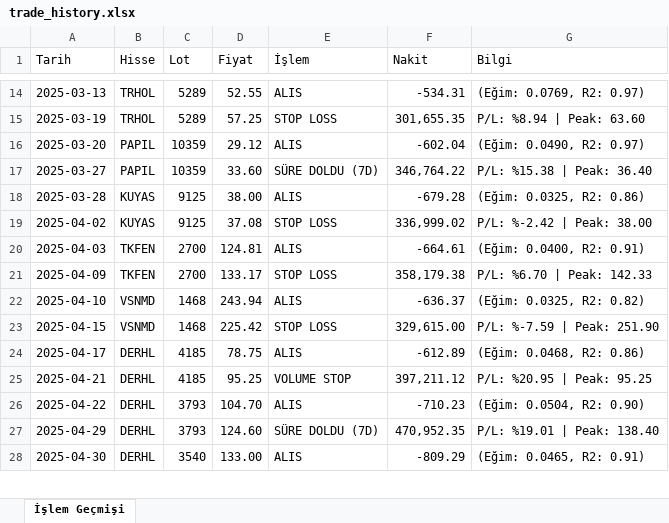
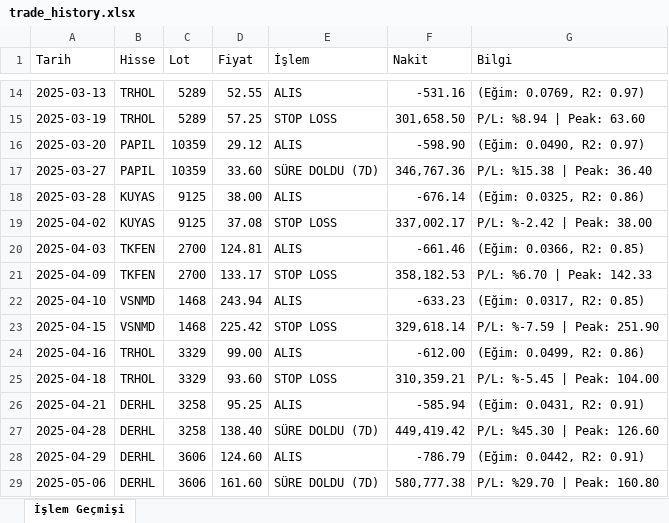
Before and after one commit to mirsadseyren/regressionstockforensics, an Excel workbook: trade_history.xlsx, sheet İşlem Geçmişi, drawn as a sheet; only a part is shown, gaps mark what is left out; values as stored, in another font and other column widths than the file's, no cell formats; removed rows and columns are numbered as before the commit, all else as after; the diff covers the shown part only; the diff names each change by its address in the sheet, - before the commit and + after, or states it on an @@ line.

```diff
--- a/trade_history.xlsx (sheet İşlem Geçmişi)
+++ b/trade_history.xlsx (sheet İşlem Geçmişi)
-F14 (Nakit): -534.31
+F14 (Nakit): -531.16
-F15 (Nakit): 301,655.35
+F15 (Nakit): 301,658.50
-F16 (Nakit): -602.04
+F16 (Nakit): -598.90
-F17 (Nakit): 346,764.22
+F17 (Nakit): 346,767.36
-F18 (Nakit): -679.28
+F18 (Nakit): -676.14
-F19 (Nakit): 336,999.02
+F19 (Nakit): 337,002.17
-F20 (Nakit): -664.61
+F20 (Nakit): -661.46
-G20 (Bilgi): (Eğim: 0.0400, R2: 0.91)
+G20 (Bilgi): (Eğim: 0.0366, R2: 0.85)
-F21 (Nakit): 358,179.38
+F21 (Nakit): 358,182.53
-F22 (Nakit): -636.37
+F22 (Nakit): -633.23
-G22 (Bilgi): (Eğim: 0.0325, R2: 0.82)
+G22 (Bilgi): (Eğim: 0.0317, R2: 0.85)
-F23 (Nakit): 329,615.00
+F23 (Nakit): 329,618.14
-row 24: 2025-04-17 | DERHL | 4185 | 78.75 | ALIS | -612.89 | (Eğim: 0.0468, R2: 0.86)
+row 24: 2025-04-16 | TRHOL | 3329 | 99.00 | ALIS | -612.00 | (Eğim: 0.0499, R2: 0.86)
+row 25: 2025-04-18 | TRHOL | 3329 | 93.60 | STOP LOSS | 310,359.21 | P/L: %-5.45 | Peak: 104.00
-C26 (Lot): 4185
+C26 (Lot): 3258
-E26 (İşlem): VOLUME STOP
+E26 (İşlem): ALIS
-F26 (Nakit): 397,211.12
+F26 (Nakit): -585.94
-G26 (Bilgi): P/L: %20.95 | Peak: 95.25
+G26 (Bilgi): (Eğim: 0.0431, R2: 0.91)
-row 26: 2025-04-22 | DERHL | 3793 | 104.70 | ALIS | -710.23 | (Eğim: 0.0504, R2: 0.90)
+row 27: 2025-04-28 | DERHL | 3258 | 138.40 | SÜRE DOLDU (7D) | 449,419.42 | P/L: %45.30 | Peak: 126.60
-C28 (Lot): 3793
+C28 (Lot): 3606
-E28 (İşlem): SÜRE DOLDU (7D)
+E28 (İşlem): ALIS
-F28 (Nakit): 470,952.35
+F28 (Nakit): -786.79
-G28 (Bilgi): P/L: %19.01 | Peak: 138.40
+G28 (Bilgi): (Eğim: 0.0442, R2: 0.91)
-row 28: 2025-04-30 | DERHL | 3540 | 133.00 | ALIS | -809.29 | (Eğim: 0.0465, R2: 0.91)
+row 29: 2025-05-06 | DERHL | 3606 | 161.60 | SÜRE DOLDU (7D) | 580,777.38 | P/L: %29.70 | Peak: 160.80
```
Also changed, not shown: 12 added rows, 17 removed rows and 278 edited cells elsewhere in this sheet, cell formats, 5 other files.
